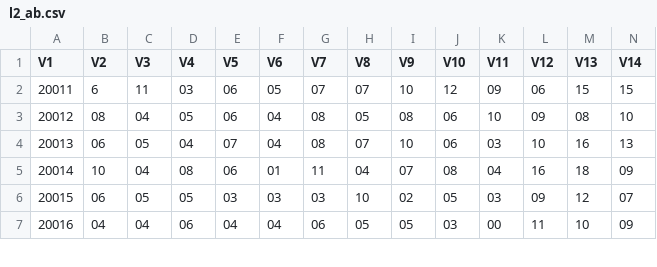
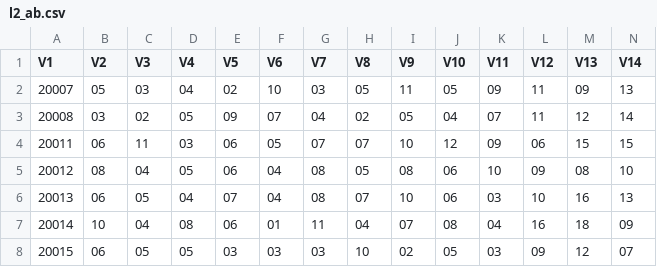
Before and after one commit to dlt-lee/dlt, a CSV file: l2_ab.csv, drawn as a sheet; only a part is shown; the shorter side is filled out with more unchanged rows; addresses are those after the commit; rows hold the shown columns only; the diff names each change by its address in the sheet, - before the commit and + after, or states it on an @@ line.

Commit message:
Update l2_ab.csv

```diff
--- a/l2_ab.csv
+++ b/l2_ab.csv
+row 2: 20007 | 05 | 03 | 04 | 02 | 10 | 03 | 05 | 11 | 05 | 09 | 11 | 09 | 13
+row 3: 20008 | 03 | 02 | 05 | 09 | 07 | 04 | 02 | 05 | 04 | 07 | 11 | 12 | 14
-B4 (V2): 6
+B4 (V2): 06
```
